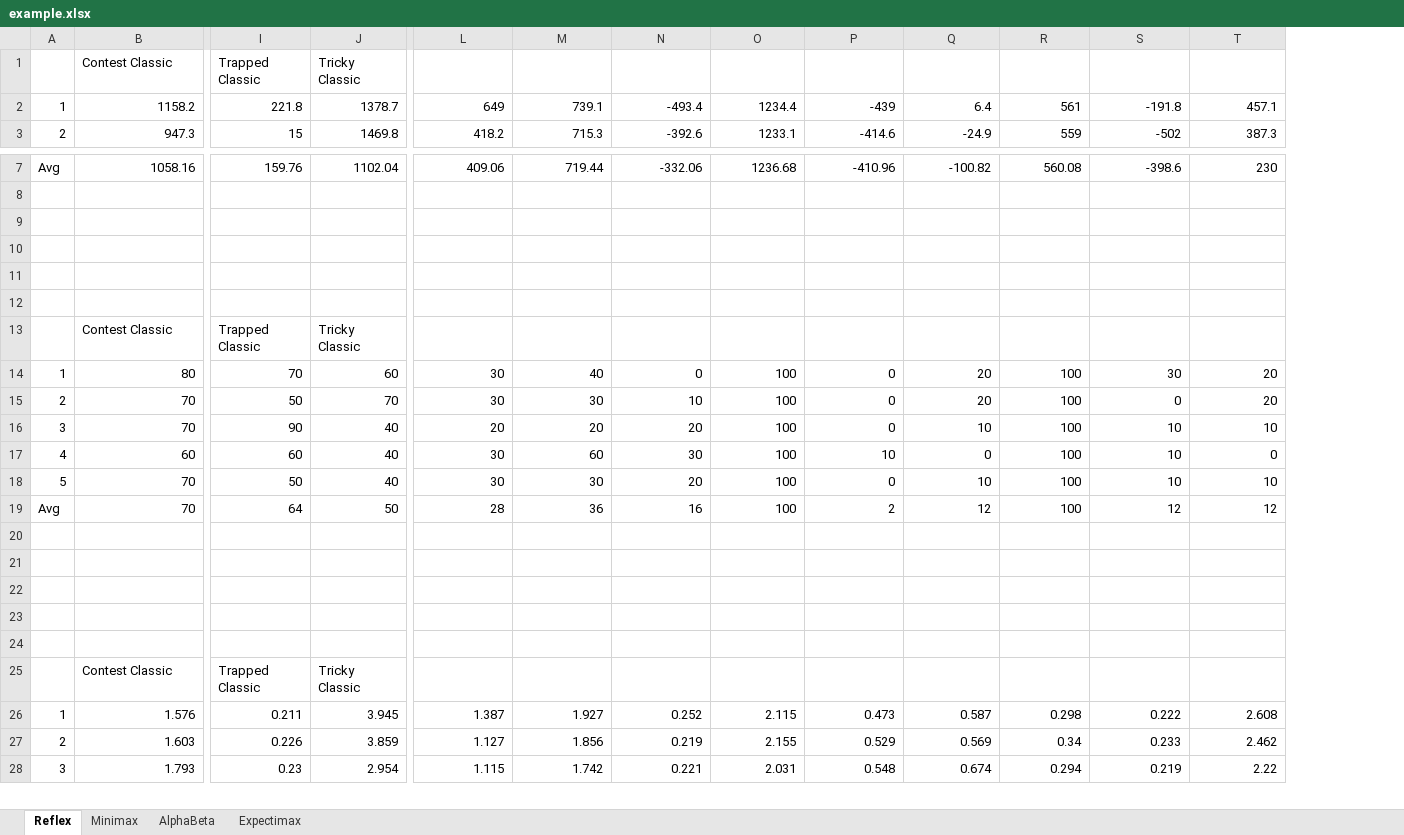
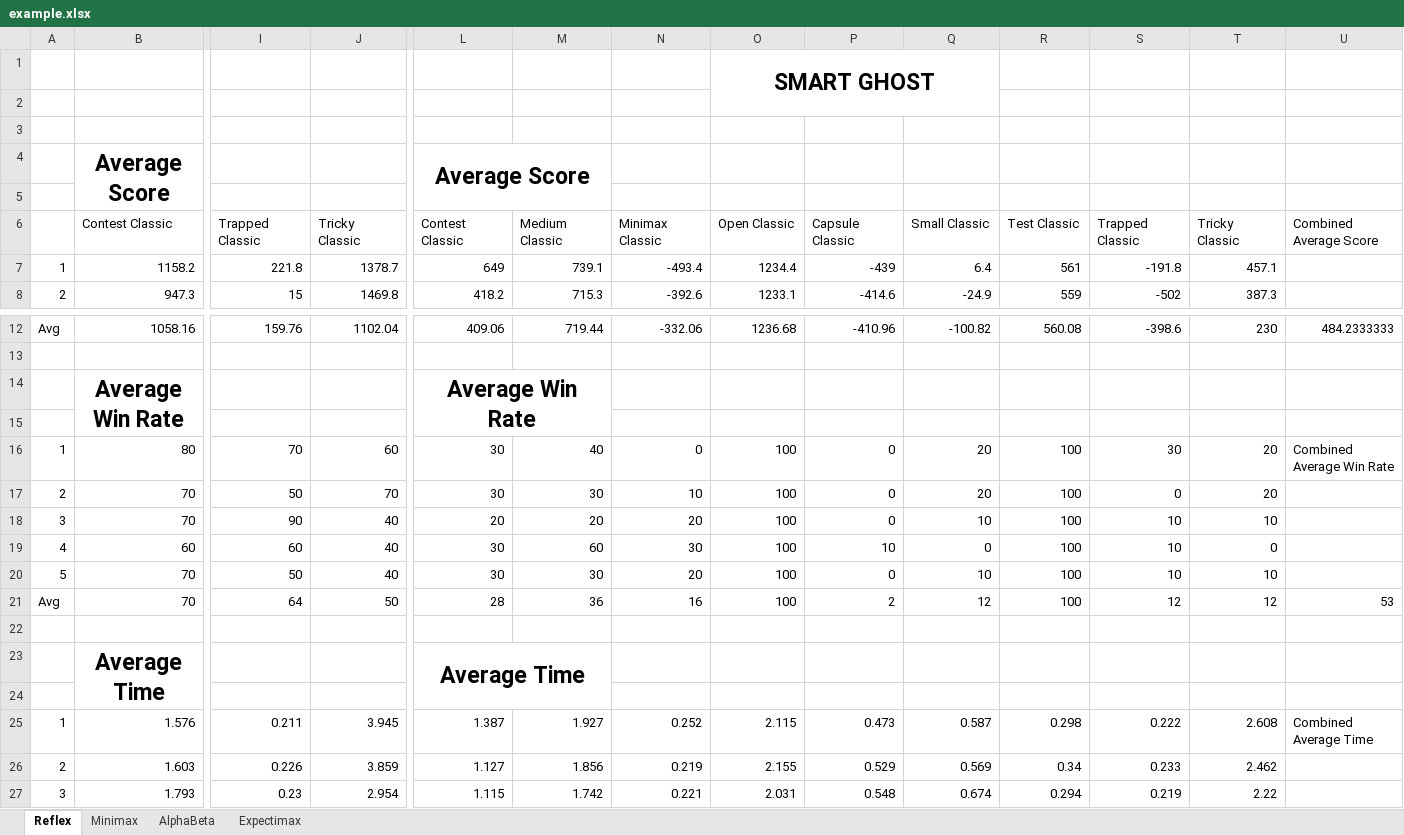
Before and after one commit to samiullah321/pacman, an Excel workbook: example.xlsx, sheet Reflex, drawn as a sheet; only a part is shown, gaps mark what is left out; values as stored, in another font and other column widths than the file's, no borders; removed rows and columns are numbered as before the commit, all else as after; rows hold the shown columns only; the diff names each change by its address in the sheet, - before the commit and + after, or states it on an @@ line.

```diff
--- a/example.xlsx (sheet Reflex)
+++ b/example.xlsx (sheet Reflex)
+column U, row 12: 484.2333333; rows 16-21: Combined Average Win Rate |  |  |  |  | 53; row 25: Combined Average Time
+row 1:  |  |  |  |  |  |  | SMART GHOST
-row 2:  | Contest Classic | Trapped Classic | Tricky Classic
+row 2: (empty)
+row 3: (empty)
+row 4:  | Average Score |  |  | Average Score
+row 5: (empty)
+row 6:  | Contest Classic | Trapped Classic | Tricky Classic | Contest Classic | Medium Classic | Minimax Classic | Open Classic | Capsule Classic | Small Classic | Test Classic | Trapped Classic | Tricky Classic | Combined Average Score
+row 14:  | Average Win Rate |  |  | Average Win Rate
-row 10: (empty)
-row 11: (empty)
-row 12: (empty)
-row 13:  | Contest Classic | Trapped Classic | Tricky Classic
+row 23:  | Average Time |  |  | Average Time
-row 22: (empty)
-row 23: (empty)
-row 24: (empty)
-row 25:  | Contest Classic | Trapped Classic | Tricky Classic
```
Also changed, not shown: sheet Minimax, sheet Expectimax, sheet AlphaBeta, formulas that keep their value, 1 other file.
